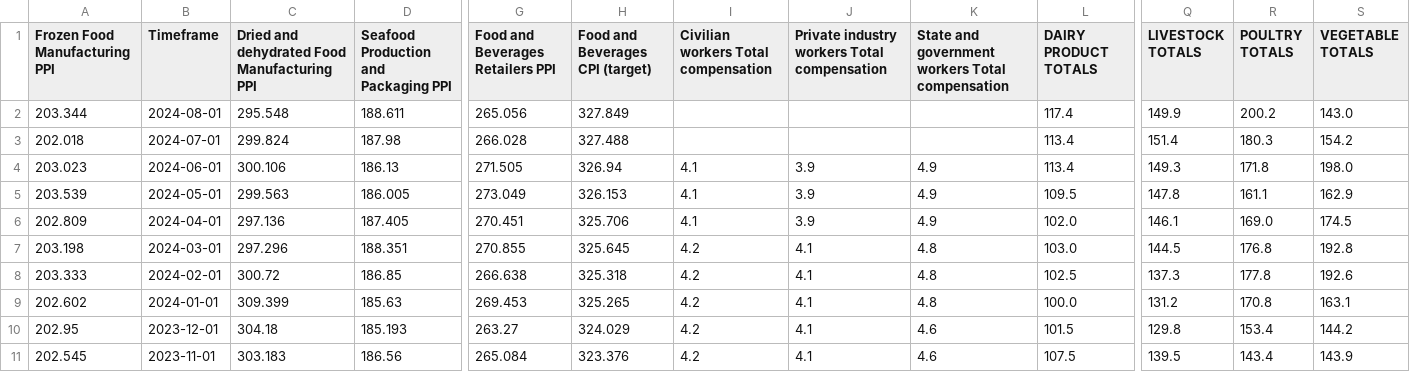
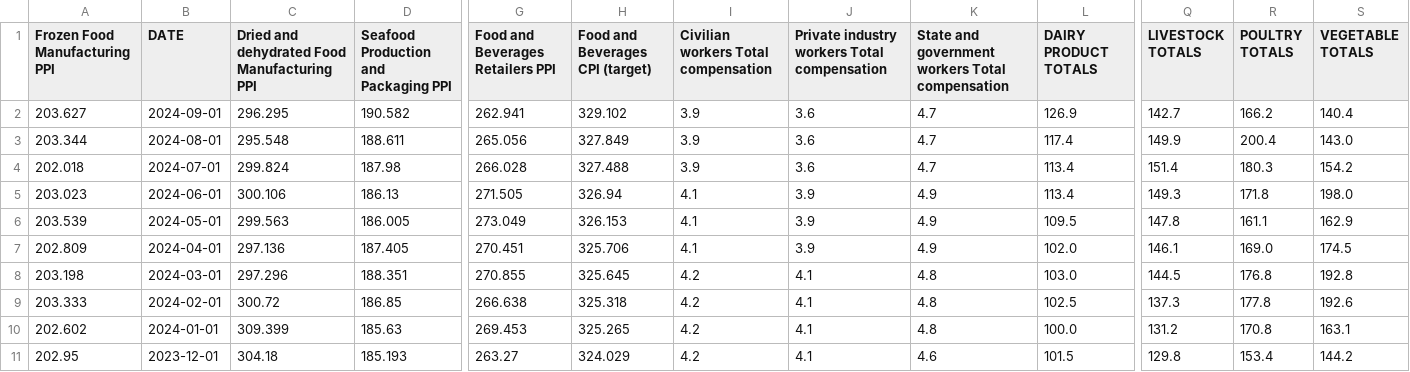
Before and after one commit to sjsu-interconnect/cs163, a CSV file: src/Data/final.csv, drawn as a sheet; only a part is shown, gaps mark what is left out; the shorter side is filled out with more unchanged rows; addresses are those after the commit; rows hold the shown columns only; the diff names each change by its address in the sheet, - before the commit and + after, or states it on an @@ line.

```diff
--- a/src/Data/final.csv
+++ b/src/Data/final.csv
-B1: Timeframe
+B1: DATE
+row 2: 203.627 | 2024-09-01 | 296.295 | 190.582 | 262.941 | 329.102 | 3.9 | 3.6 | 4.7 | 126.9 | 142.7 | 166.2 | 140.4
-I3:I4: (empty)
+I3:I4: 3.9
-J3:J4: (empty)
+J3:J4: 3.6
-K3:K4: (empty)
+K3:K4: 4.7
-R3 (POULTRY TOTALS): 200.2
+R3 (POULTRY TOTALS): 200.4
```
Also changed, not shown: src/Data/BLS_Data.csv, src/Data/BLS_salary.csv, 27 other files.
